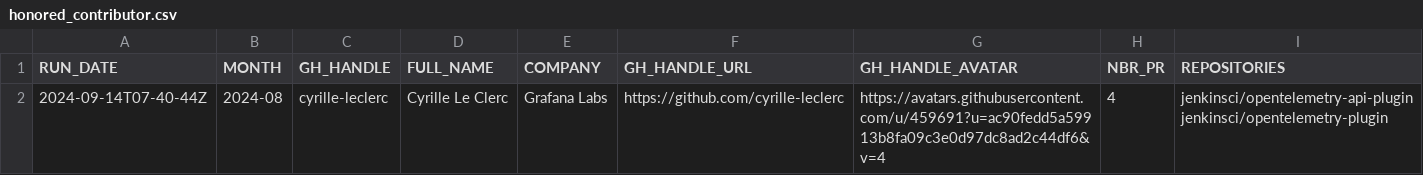
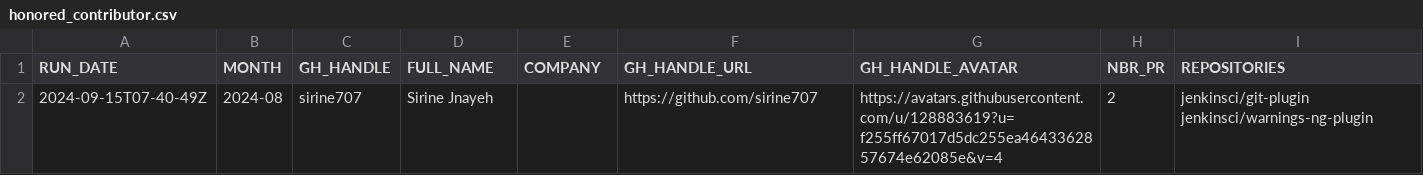
Before and after one commit to jmMeessen/jenkins-contribution-stats, a CSV file: data/honored_contributor.csv, drawn as a sheet.

```diff
--- a/data/honored_contributor.csv
+++ b/data/honored_contributor.csv
@@ -1,2 +1,2 @@
 "RUN_DATE", "MONTH", "GH_HANDLE", "FULL_NAME", "COMPANY", "GH_HANDLE_URL", "GH_HANDLE_AVATAR", "NBR_PR", "REPOSITORIES"
-"2024-09-14T07-40-44Z", "2024-08", "cyrille-leclerc", "Cyrille Le Clerc", "Grafana Labs", "https://github.com/cyrille-leclerc", "https://avatars.githubusercontent.com/u/459691?u=ac90fedd5a59913b8fa09c3e0d97dc8ad2c44df6&v=4", "4", "jenkinsci/opentelemetry-api-plugin jenkinsci/opentelemetry-plugin"
+"2024-09-15T07-40-49Z", "2024-08", "sirine707", "Sirine Jnayeh", "", "https://github.com/sirine707", "https://avatars.githubusercontent.com/u/128883619?u=f255ff67017d5dc255ea4643362857674e62085e&v=4", "2", "jenkinsci/git-plugin jenkinsci/warnings-ng-plugin"
```
